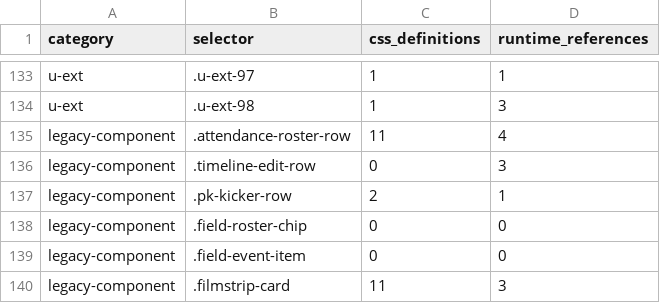
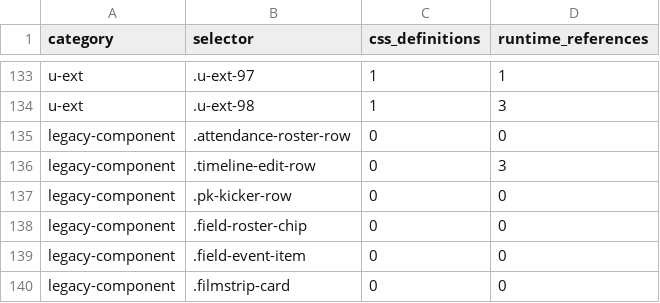
Before and after one commit to sc-hub-nyd/coach-mgr, a TSV file: reports/legacy-css-audit.tsv, drawn as a sheet; only a part is shown, gaps mark what is left out.

```diff
--- a/reports/legacy-css-audit.tsv
+++ b/reports/legacy-css-audit.tsv
@@ -134,7 +134,7 @@ u-ext	.u-ext-97	1	1
 u-ext	.u-ext-98	1	3
-legacy-component	.attendance-roster-row	11	4
+legacy-component	.attendance-roster-row	0	0
 legacy-component	.timeline-edit-row	0	3
-legacy-component	.pk-kicker-row	2	1
+legacy-component	.pk-kicker-row	0	0
 legacy-component	.field-roster-chip	0	0
 legacy-component	.field-event-item	0	0
-legacy-component	.filmstrip-card	11	3
+legacy-component	.filmstrip-card	0	0
```
Also changed, not shown: 5 other files.
